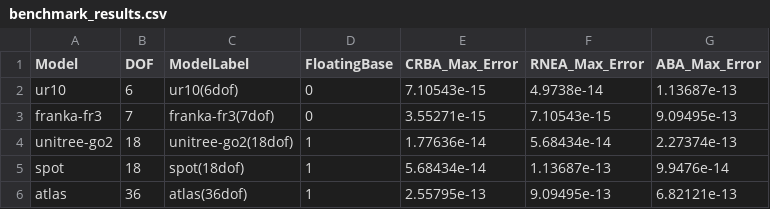
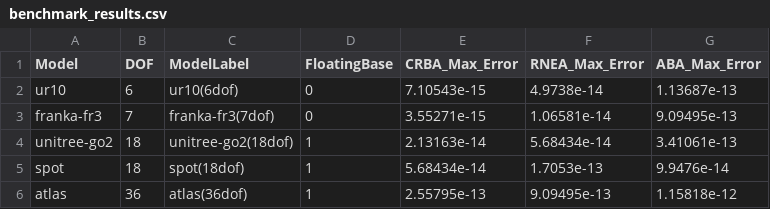
Before and after one commit to liyipeng2023/robot_dynamics_examples, a CSV file: benchmark/benchmark_results.csv, drawn as a sheet.

```diff
--- a/benchmark/benchmark_results.csv
+++ b/benchmark/benchmark_results.csv
@@ -2,5 +2,5 @@ Model,DOF,ModelLabel,FloatingBase,CRBA_Max_Error,RNEA_Max_Error,ABA_Max_Error
 ur10,6,ur10(6dof),0,7.10543e-15,4.9738e-14,1.13687e-13
-franka-fr3,7,franka-fr3(7dof),0,3.55271e-15,7.10543e-15,9.09495e-13
-unitree-go2,18,unitree-go2(18dof),1,1.77636e-14,5.68434e-14,2.27374e-13
-spot,18,spot(18dof),1,5.68434e-14,1.13687e-13,9.9476e-14
-atlas,36,atlas(36dof),1,2.55795e-13,9.09495e-13,6.82121e-13
+franka-fr3,7,franka-fr3(7dof),0,3.55271e-15,1.06581e-14,9.09495e-13
+unitree-go2,18,unitree-go2(18dof),1,2.13163e-14,5.68434e-14,3.41061e-13
+spot,18,spot(18dof),1,5.68434e-14,1.7053e-13,9.9476e-14
+atlas,36,atlas(36dof),1,2.55795e-13,9.09495e-13,1.15818e-12
```
Also changed, not shown: benchmark/time_benchmark_results.csv, 17 other files.
